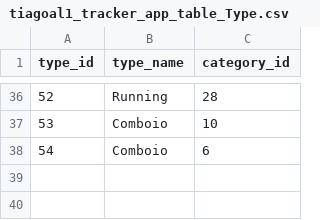
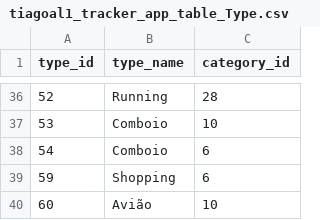
Before and after one commit to tiagoalmeida25/TrackerApp, a CSV file: Ficheiros/tiagoal1_tracker_app.csv/tiagoal1_tracker_app_table_Type.csv, drawn as a sheet; only a part is shown, gaps mark what is left out; the diff names each change by its address in the sheet, - before the commit and + after, or states it on an @@ line.

```diff
--- a/Ficheiros/tiagoal1_tracker_app.csv/tiagoal1_tracker_app_table_Type.csv
+++ b/Ficheiros/tiagoal1_tracker_app.csv/tiagoal1_tracker_app_table_Type.csv
+row 39: 59 | Shopping | 6
+row 40: 60 | Avião | 10
```
Also changed, not shown: Ficheiros/tiagoal1_tracker_app.csv/tiagoal1_tracker_app_table_UserCategory.csv, 2 other files.
